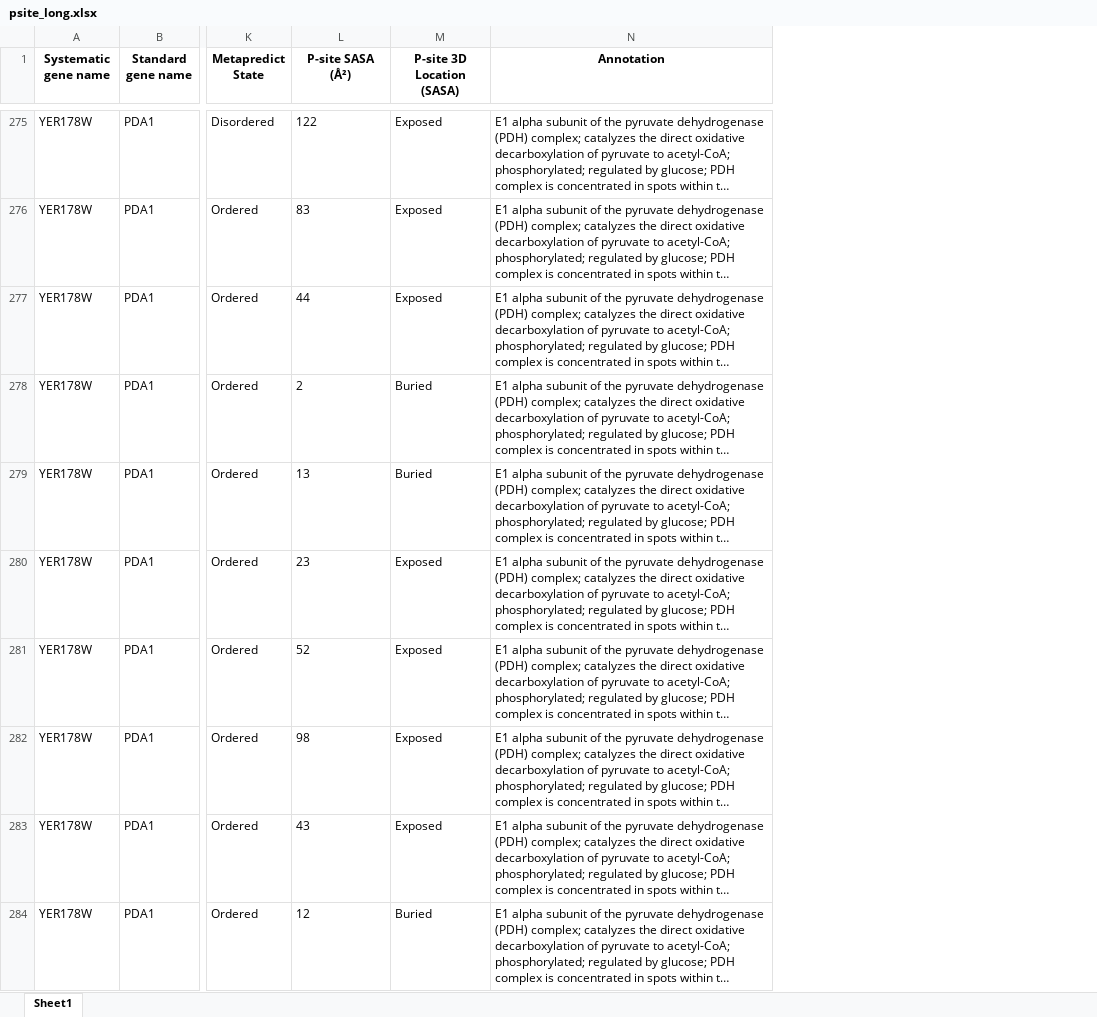
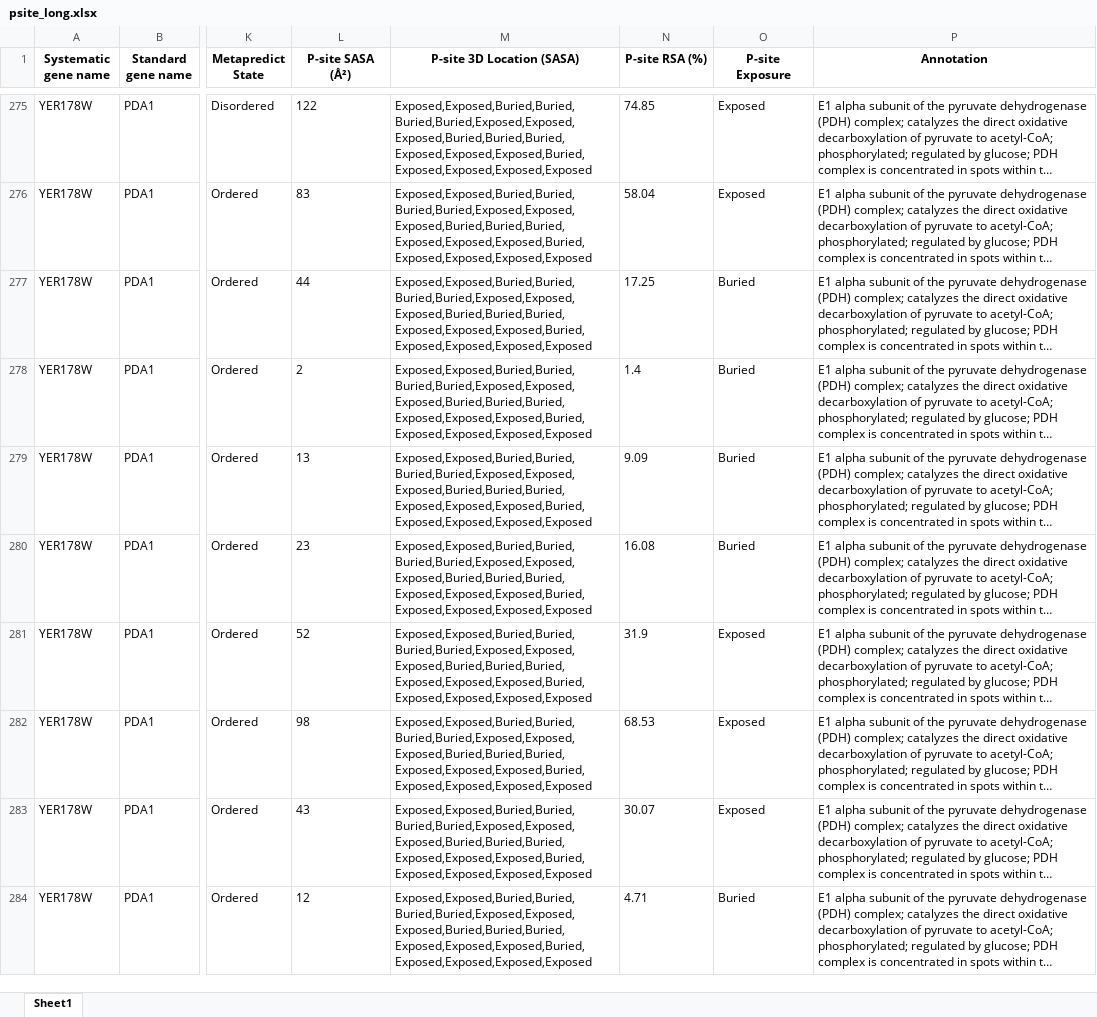
Before and after one commit to Erik-Nagy/mitonucleoid-evolution-analysis, an Excel workbook: data_analysis/data/psite_long.xlsx, sheet Sheet1, drawn as a sheet; only a part is shown, gaps mark what is left out; long unchanged cells end in …; values as stored, in another font and other column widths than the file's, no borders; addresses are those after the commit; the diff covers the shown part only; the diff names each change by its address in the sheet, - before the commit and + after, or states it on an @@ line.

```diff
--- a/data_analysis/data/psite_long.xlsx (sheet Sheet1)
+++ b/data_analysis/data/psite_long.xlsx (sheet Sheet1)
+column M (P-site 3D Location (SASA)), rows 275-284: all Exposed,Exposed,Buried,Buried,Buried,Buried,Exposed,Exposed,Exposed,Buried,Buried,Buried,Exposed,Exposed,Exposed,Buried,Exposed,Exposed,Exposed,Exposed
+column N (P-site RSA (%)), rows 275-284: 74.85 | 58.04 | 17.25 | 1.4 | 9.09 | 16.08 | 31.9 | 68.53 | 30.07 | 4.71
-O1: P-site 3D Location (SASA)
+O1: P-site Exposure
-O277 (P-site Exposure): Exposed
+O277 (P-site Exposure): Buried
-O280 (P-site Exposure): Exposed
+O280 (P-site Exposure): Buried
```
Also changed, not shown: 52 edited cells elsewhere in this sheet, data_analysis/data/mt_nucleoid_PTMs_list_P-sites_processed.xlsx, 3 other files.
